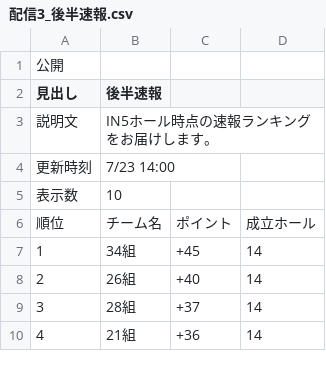
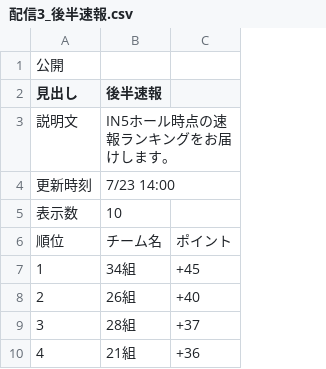
Before and after one commit to shiorinagane/segasammyscore, a CSV file: 配信3_後半速報.csv, drawn as a sheet; only a part is shown; the diff names each change by its address in the sheet, - before the commit and + after, or states it on an @@ line.

Commit message:
最終結果発表につき成立ホール表示を廃止、ポイントは符号なしで表示
・index.html: 成立ホール（ポディウムカード・テーブル列）の表示を削除、HOLES_MAX/formatHolesを削除。ポイントの色分けをやめ数値のみ表示に変更
・gas_code.gs: D列（成立ホール）の読み込み・toHoles_を削除
・README.md: 成立ホール関連の記載を削除し、ポイント表示ルールの記述を更新
・サンプルCSV4本: 成立ホール列（D列）を削除

```diff
--- a/配信3_後半速報.csv
+++ b/配信3_後半速報.csv
-column D, rows 6-10: 成立ホール | 14 | 14 | 14 | 14
```
Also changed, not shown: 配信1_前半速報.csv, 配信2_ハーフ集計.csv, 4 other files.
